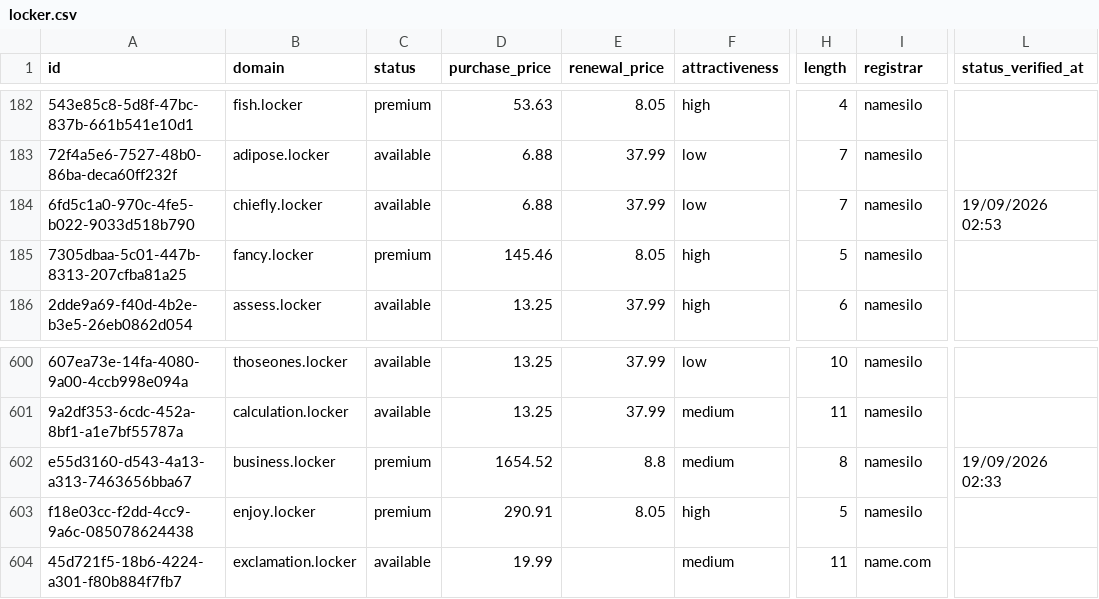
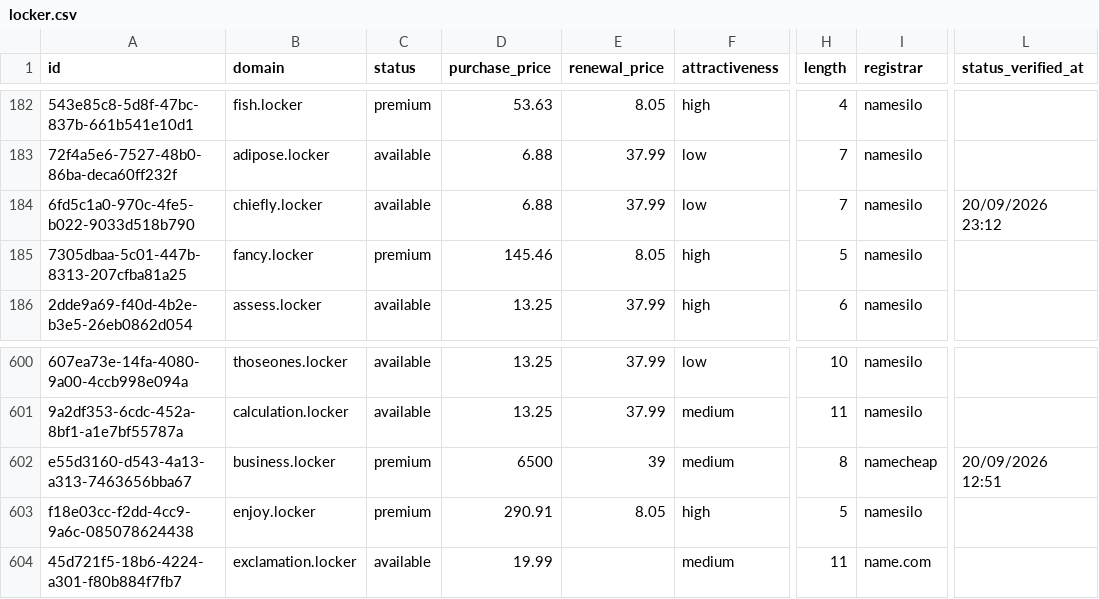
Before and after one commit to UniqueDomains/locker-oneword-domains, a CSV file: locker.csv, drawn as a sheet; only a part is shown, gaps mark what is left out; the diff names each change by its address in the sheet, - before the commit and + after, or states it on an @@ line.

Commit message:
Domains update

```diff
--- a/locker.csv
+++ b/locker.csv
-L184 (status_verified_at): 19/09/2026 02:53
+L184 (status_verified_at): 20/09/2026 23:12
-D602 (purchase_price): 1654.52
+D602 (purchase_price): 6500
-E602 (renewal_price): 8.8
+E602 (renewal_price): 39
-I602 (registrar): namesilo
+I602 (registrar): namecheap
-L602 (status_verified_at): 19/09/2026 02:33
+L602 (status_verified_at): 20/09/2026 12:51
```
Also changed, not shown: 4 other files.
